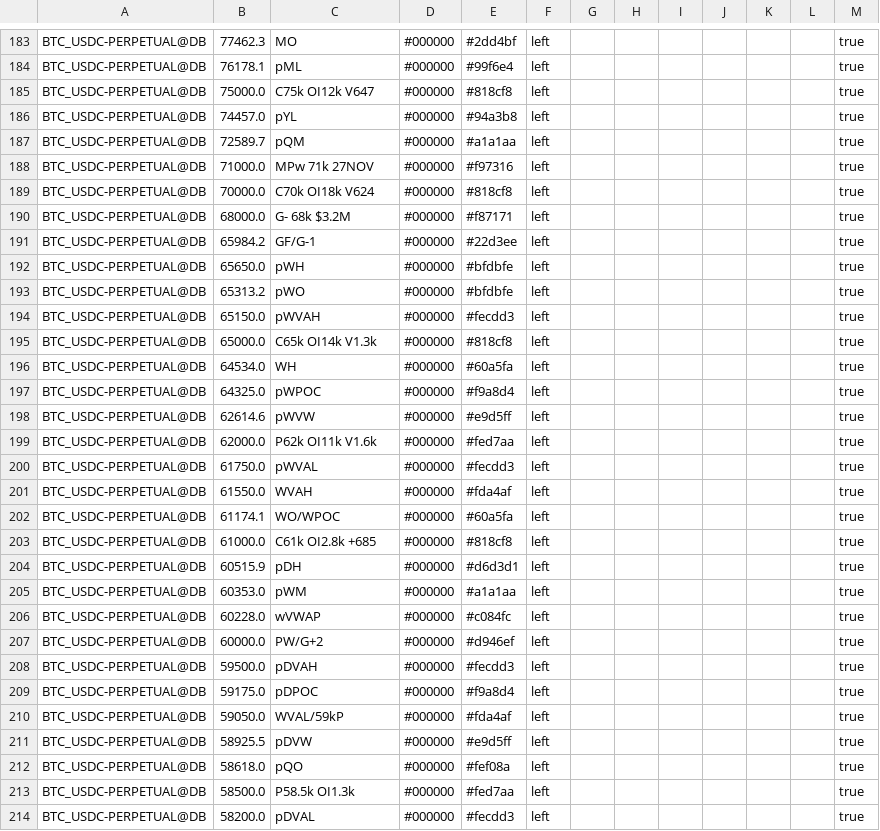
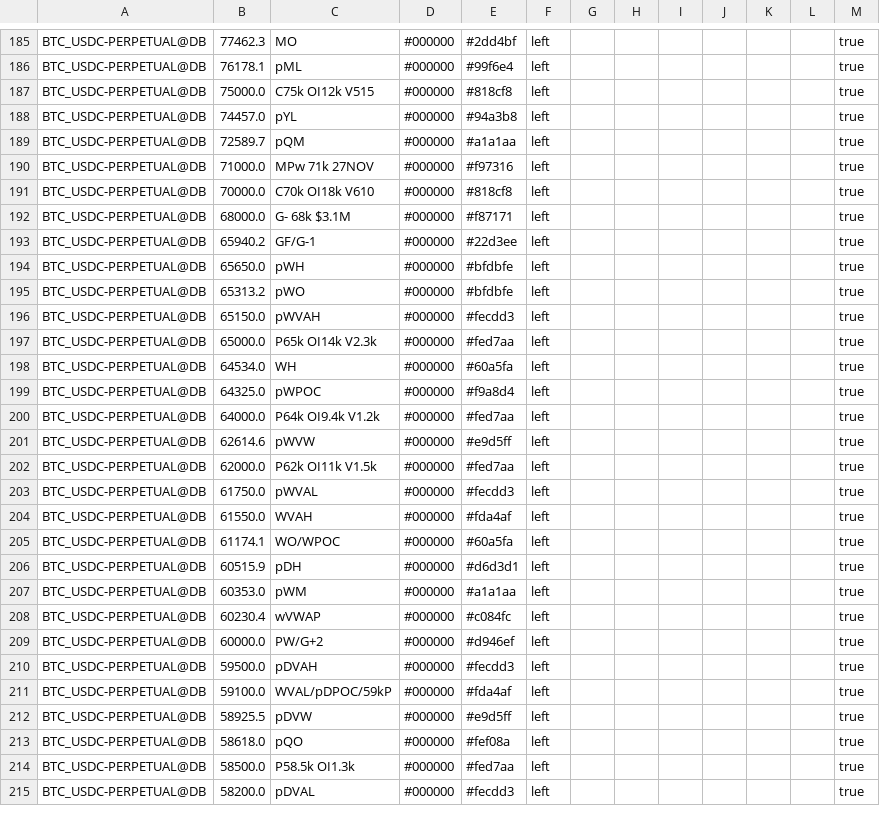
Before and after one commit to trendset1/bm-levels, a CSV file: bm_levels.csv, drawn as a sheet; only a part is shown, gaps mark what is left out; the diff covers the shown part only.

```diff
--- a/bm_levels.csv
+++ b/bm_levels.csv
@@ -184,3 +186,3 @@
 "BTC_USDC-PERPETUAL@DB","76178.1","pML","#000000","#99f6e4","left","","","","","","","true"
-"BTC_USDC-PERPETUAL@DB","75000.0","C75k OI12k V647","#000000","#818cf8","left","","","","","","","true"
+"BTC_USDC-PERPETUAL@DB","75000.0","C75k OI12k V515","#000000","#818cf8","left","","","","","","","true"
 "BTC_USDC-PERPETUAL@DB","74457.0","pYL","#000000","#94a3b8","left","","","","","","","true"
@@ -188,5 +190,5 @@
 "BTC_USDC-PERPETUAL@DB","71000.0","MPw 71k 27NOV","#000000","#f97316","left","","","","","","","true"
-"BTC_USDC-PERPETUAL@DB","70000.0","C70k OI18k V624","#000000","#818cf8","left","","","","","","","true"
-"BTC_USDC-PERPETUAL@DB","68000.0","G- 68k $3.2M","#000000","#f87171","left","","","","","","","true"
-"BTC_USDC-PERPETUAL@DB","65984.2","GF/G-1","#000000","#22d3ee","left","","","","","","","true"
+"BTC_USDC-PERPETUAL@DB","70000.0","C70k OI18k V610","#000000","#818cf8","left","","","","","","","true"
+"BTC_USDC-PERPETUAL@DB","68000.0","G- 68k $3.1M","#000000","#f87171","left","","","","","","","true"
+"BTC_USDC-PERPETUAL@DB","65940.2","GF/G-1","#000000","#22d3ee","left","","","","","","","true"
 "BTC_USDC-PERPETUAL@DB","65650.0","pWH","#000000","#bfdbfe","left","","","","","","","true"
@@ -194,7 +196,8 @@
 "BTC_USDC-PERPETUAL@DB","65150.0","pWVAH","#000000","#fecdd3","left","","","","","","","true"
-"BTC_USDC-PERPETUAL@DB","65000.0","C65k OI14k V1.3k","#000000","#818cf8","left","","","","","","","true"
+"BTC_USDC-PERPETUAL@DB","65000.0","P65k OI14k V2.3k","#000000","#fed7aa","left","","","","","","","true"
 "BTC_USDC-PERPETUAL@DB","64534.0","WH","#000000","#60a5fa","left","","","","","","","true"
 "BTC_USDC-PERPETUAL@DB","64325.0","pWPOC","#000000","#f9a8d4","left","","","","","","","true"
+"BTC_USDC-PERPETUAL@DB","64000.0","P64k OI9.4k V1.2k","#000000","#fed7aa","left","","","","","","","true"
 "BTC_USDC-PERPETUAL@DB","62614.6","pWVW","#000000","#e9d5ff","left","","","","","","","true"
-"BTC_USDC-PERPETUAL@DB","62000.0","P62k OI11k V1.6k","#000000","#fed7aa","left","","","","","","","true"
+"BTC_USDC-PERPETUAL@DB","62000.0","P62k OI11k V1.5k","#000000","#fed7aa","left","","","","","","","true"
 "BTC_USDC-PERPETUAL@DB","61750.0","pWVAL","#000000","#fecdd3","left","","","","","","","true"
@@ -202,10 +205,8 @@
 "BTC_USDC-PERPETUAL@DB","61174.1","WO/WPOC","#000000","#60a5fa","left","","","","","","","true"
-"BTC_USDC-PERPETUAL@DB","61000.0","C61k OI2.8k +685","#000000","#818cf8","left","","","","","","","true"
 "BTC_USDC-PERPETUAL@DB","60515.9","pDH","#000000","#d6d3d1","left","","","","","","","true"
 "BTC_USDC-PERPETUAL@DB","60353.0","pWM","#000000","#a1a1aa","left","","","","","","","true"
-"BTC_USDC-PERPETUAL@DB","60228.0","wVWAP","#000000","#c084fc","left","","","","","","","true"
+"BTC_USDC-PERPETUAL@DB","60230.4","wVWAP","#000000","#c084fc","left","","","","","","","true"
 "BTC_USDC-PERPETUAL@DB","60000.0","PW/G+2","#000000","#d946ef","left","","","","","","","true"
 "BTC_USDC-PERPETUAL@DB","59500.0","pDVAH","#000000","#fecdd3","left","","","","","","","true"
-"BTC_USDC-PERPETUAL@DB","59175.0","pDPOC","#000000","#f9a8d4","left","","","","","","","true"
-"BTC_USDC-PERPETUAL@DB","59050.0","WVAL/59kP","#000000","#fda4af","left","","","","","","","true"
+"BTC_USDC-PERPETUAL@DB","59100.0","WVAL/pDPOC/59kP","#000000","#fda4af","left","","","","","","","true"
 "BTC_USDC-PERPETUAL@DB","58925.5","pDVW","#000000","#e9d5ff","left","","","","","","","true"
```
Also changed, not shown: 5 added rows, 4 removed rows and 57 edited cells elsewhere in this file, 1 other file.
